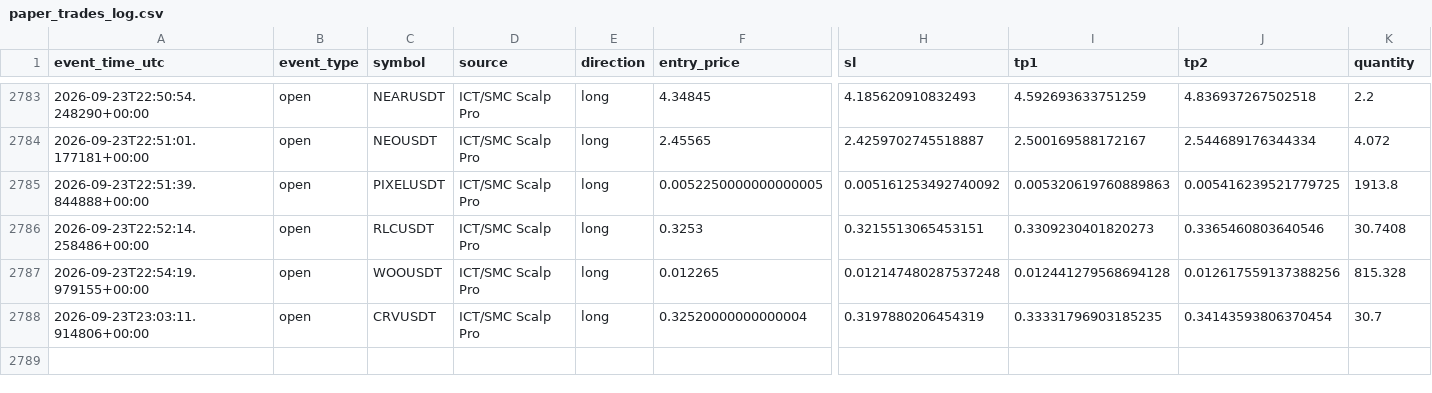
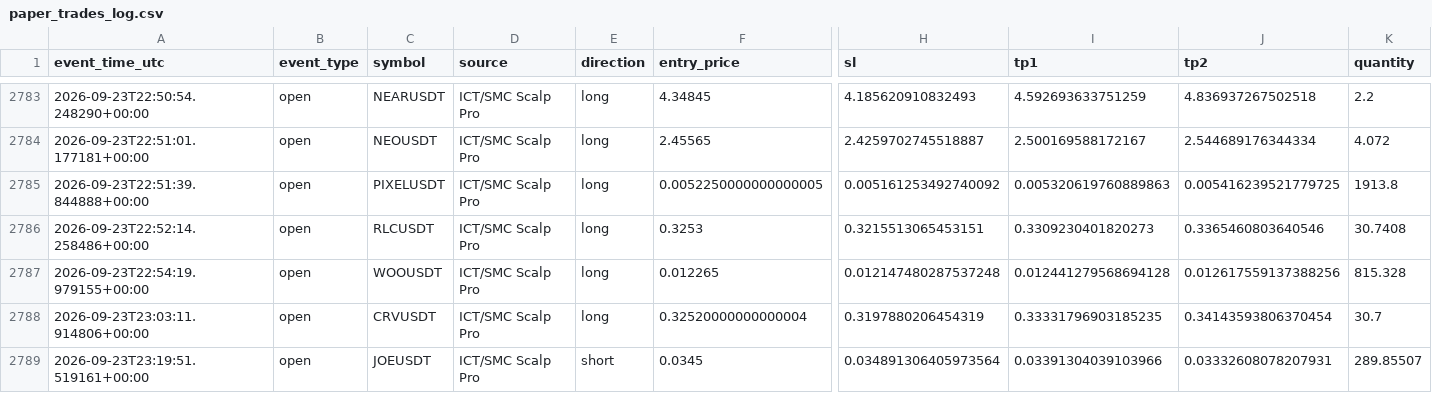
Before and after one commit to amirtorofi-sketch/tabdeal-usdt-live-trading-ready, a CSV file: bot1_live/paper_trades_log.csv, drawn as a sheet; only a part is shown, gaps mark what is left out; rows hold the shown columns only; the diff names each change by its address in the sheet, - before the commit and + after, or states it on an @@ line.

Commit message:
update bot1 state/paper log [skip ci]

```diff
--- a/bot1_live/paper_trades_log.csv
+++ b/bot1_live/paper_trades_log.csv
+row 2789: 2026-09-23T23:19:51.519161+00:00 | open | JOEUSDT | ICT/SMC Scalp Pro | short | 0.0345 | 0.034891306405973564 | 0.03391304039103966 | 0.03332608078207931 | 289.85507
```
Also changed, not shown: 1 other file.
